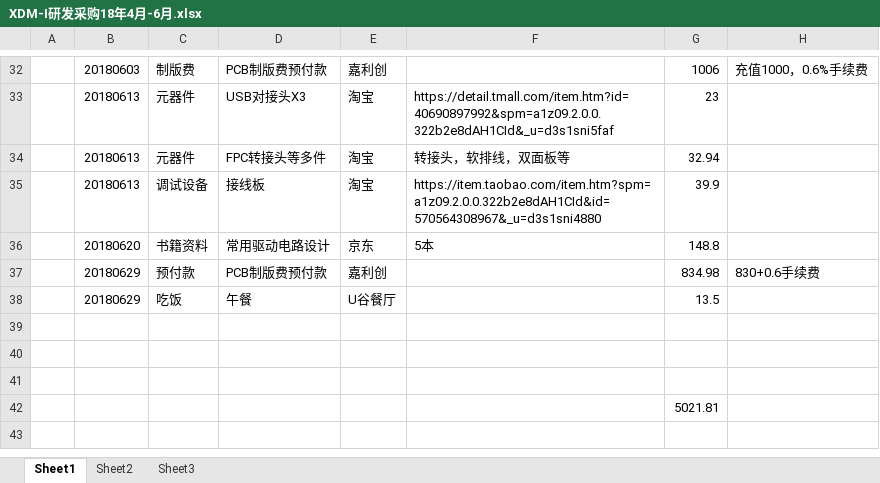
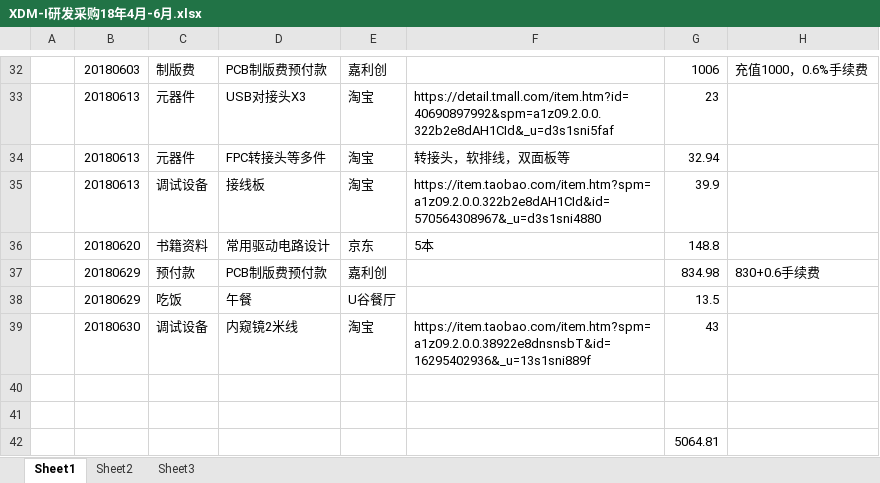
Before and after one commit to laa6202/CHK_I, an Excel workbook: doc/财务记录/XDM-I研发采购18年4月-6月.xlsx, sheet Sheet1, drawn as a sheet; only a part is shown, gaps mark what is left out; values as stored, in another font and other column widths than the file's, no borders; removed rows and columns are numbered as before the commit, all else as after; the diff names each change by its address in the sheet, - before the commit and + after, or states it on an @@ line.

```diff
--- a/doc/财务记录/XDM-I研发采购18年4月-6月.xlsx (sheet Sheet1)
+++ b/doc/财务记录/XDM-I研发采购18年4月-6月.xlsx (sheet Sheet1)
+row 39:  | 20180630 | 调试设备 | 内窥镜2米线 | 淘宝 | https://item.taobao.com/item.htm?spm=a1z09.2.0.0.38922e8dnsnsbT&id=16295402936&_u=13s1sni889f | 43
-row 41: (empty)
-G42: 5021.81
+G42: 5064.81
```
